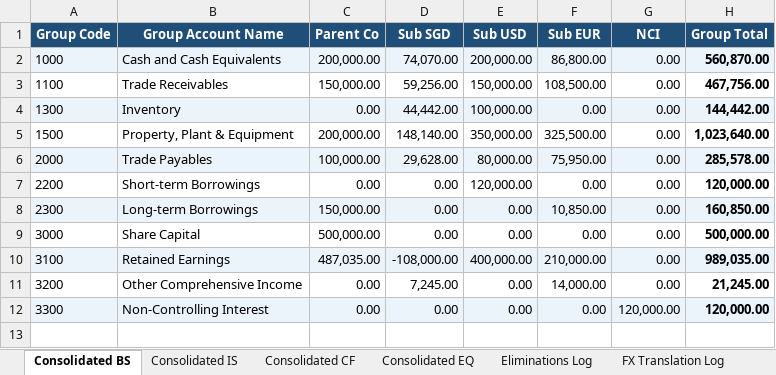
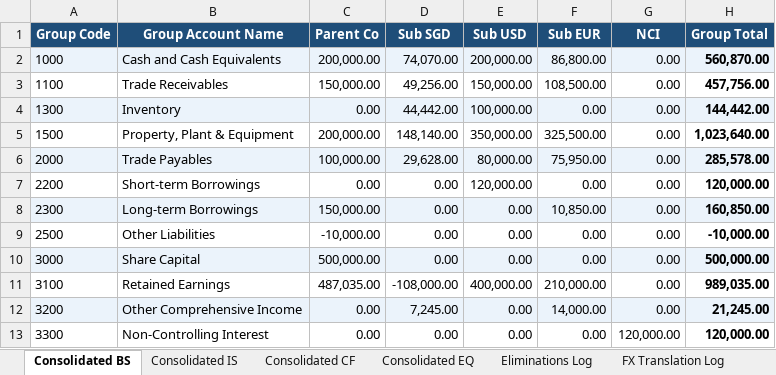
Before and after one commit to Juergen-Chia/financial-consolidation, an Excel workbook: output/consolidated_report.xlsx, sheet Consolidated BS, drawn as a sheet; values as stored, in another font and other column widths than the file's, no borders; addresses are those after the commit; the diff names each change by its address in the sheet, - before the commit and + after, or states it on an @@ line.

Commit message:
fixed Source column value in consolidated_report.xlsx

```diff
--- a/output/consolidated_report.xlsx (sheet Consolidated BS)
+++ b/output/consolidated_report.xlsx (sheet Consolidated BS)
-D3 (Sub SGD): 59,256.00
+D3 (Sub SGD): 49,256.00
-H3 (Group Total): 467,756.00
+H3 (Group Total): 457,756.00
+row 9: 2500 | Other Liabilities | -10,000.00 | 0.00 | 0.00 | 0.00 | 0.00 | -10,000.00
-A10:H10 fill: none
+A10:H10 fill: #EBF3FB
-A11:H11 fill: #EBF3FB
+A11:H11 fill: none
-A12:H12 fill: none
+A12:H12 fill: #EBF3FB
-A13:H13 fill: #EBF3FB
+A13:H13 fill: none
```
Also changed, not shown: sheet Eliminations Log, sheet Consolidated IS, sheet Validation, sheet Consolidated EQ, data/coa_mapping.xlsx, data/intercompany_matrix.xlsx, 18 other files.
